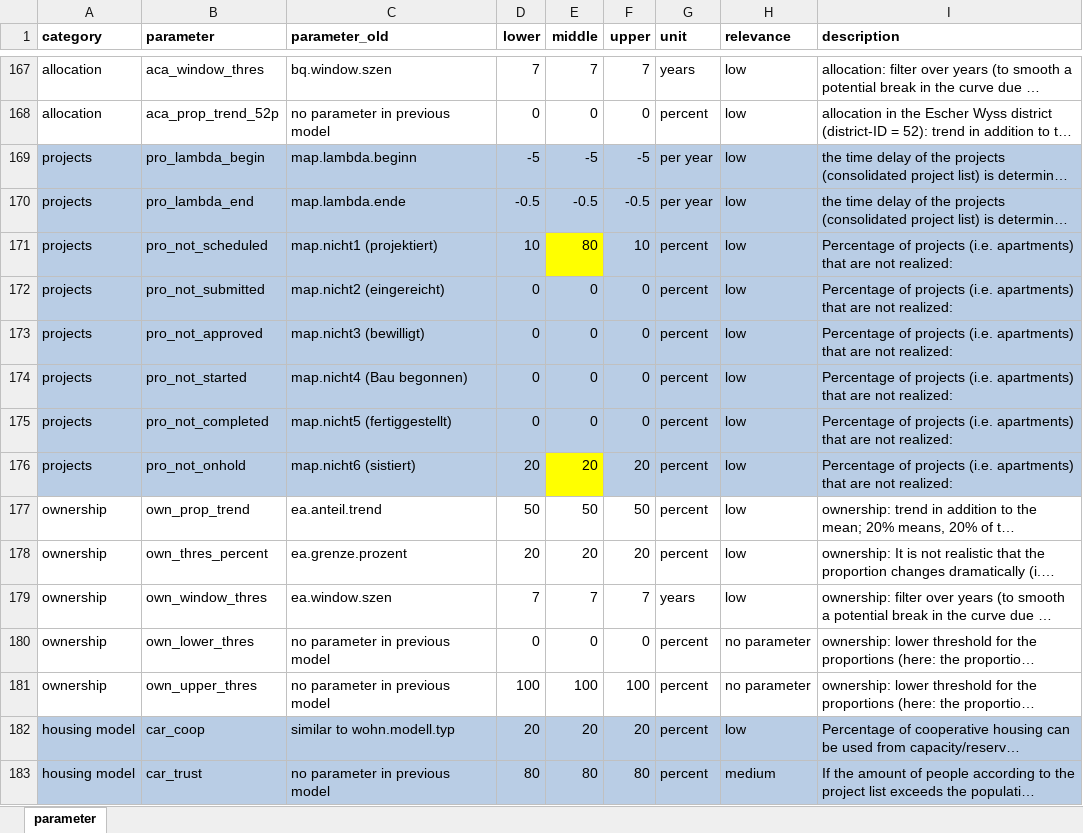
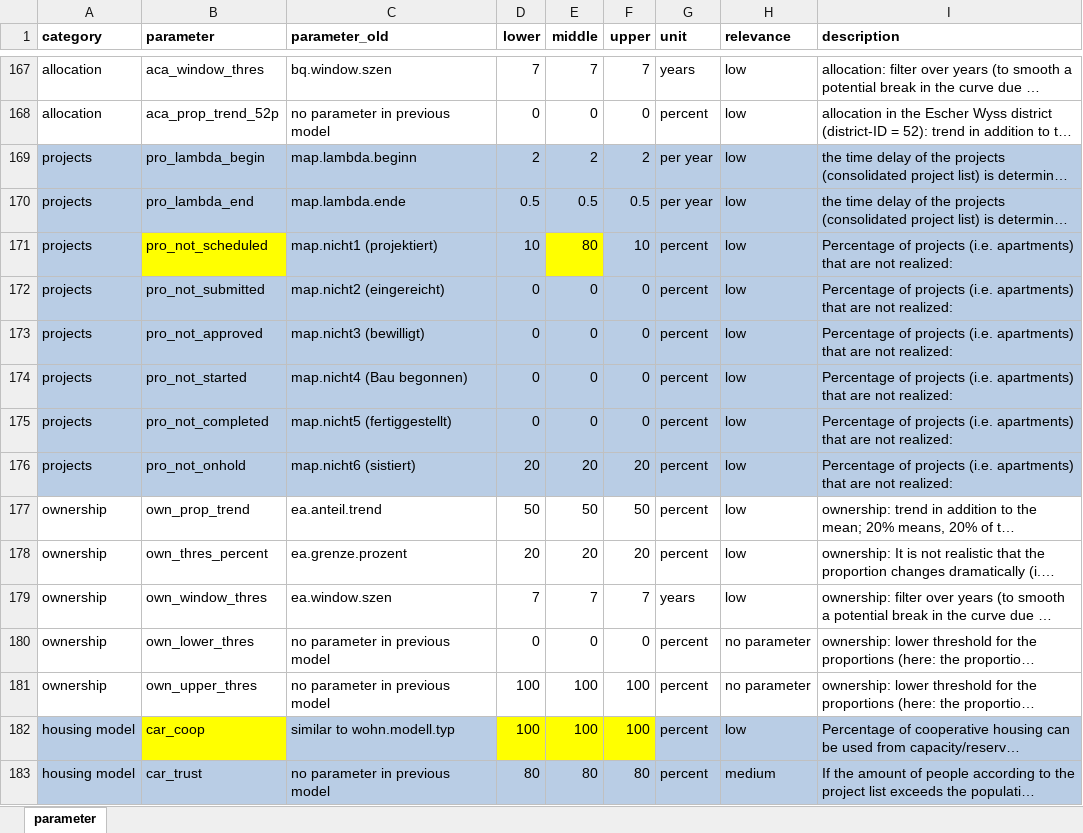
Before and after one commit to StatistikStadtZuerich/BevSzen, an Excel workbook: 2020phase2/2_Data/3_Parameter/parameter.xlsx, sheet parameter, drawn as a sheet; only a part is shown, gaps mark what is left out; long unchanged cells end in …; values as stored, in another font and other column widths than the file's, no borders; the diff names each change by its address in the sheet, - before the commit and + after, or states it on an @@ line.

```diff
--- a/2020phase2/2_Data/3_Parameter/parameter.xlsx (sheet parameter)
+++ b/2020phase2/2_Data/3_Parameter/parameter.xlsx (sheet parameter)
-D169 (lower): -5
+D169 (lower): 2
-E169 (middle): -5
+E169 (middle): 2
-F169 (upper): -5
+F169 (upper): 2
-D170 (lower): -0.5
+D170 (lower): 0.5
-E170 (middle): -0.5
+E170 (middle): 0.5
-F170 (upper): -0.5
+F170 (upper): 0.5
-B171 fill: #B9CDE5
+B171 fill: #FFFF00
-E176 fill: #FFFF00
+E176 fill: #B9CDE5
-B182 fill: #B9CDE5
+B182 fill: #FFFF00
-D182 (lower): 20
+D182 (lower): 100
-D182:F182 fill: #B9CDE5
+D182:F182 fill: #FFFF00
-E182 (middle): 20
+E182 (middle): 100
-F182 (upper): 20
+F182 (upper): 100
```
Also changed, not shown: 3 other files.
